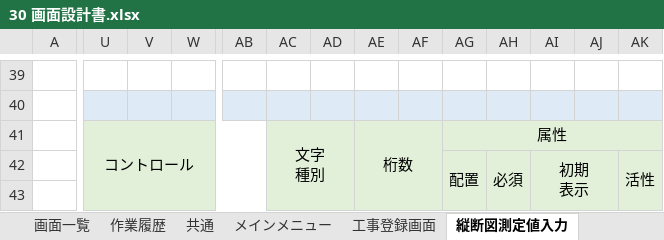
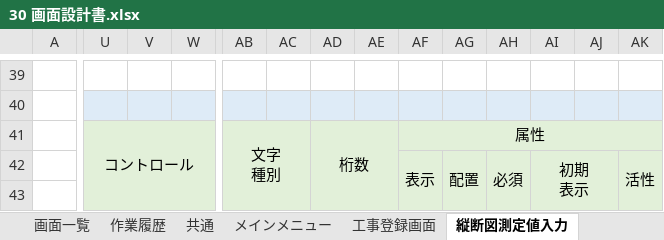
Before and after one commit to indy-papa/MENTA_Task, an Excel workbook: 30 画面設計書.xlsx, sheet 縦断図測定値入力, drawn as a sheet; only a part is shown, gaps mark what is left out; values as stored, in another font and other column widths than the file's, no borders; charts and pictures not drawn; removed rows and columns are numbered as before the commit, all else as after; ↵ is a line break in a cell; the diff covers the shown part only; the diff names each change by its address in the sheet, - before the commit and + after, or states it on an @@ line.

```diff
--- a/30 画面設計書.xlsx (sheet 縦断図測定値入力)
+++ b/30 画面設計書.xlsx (sheet 縦断図測定値入力)
-U41:AB43 merged
+U41:AA43 merged
-AB41: (empty)
+AB41: 文字 ↵ 種別
+AB41:AC43 merged
-AC41: 文字 ↵ 種別
+AC41: (empty)
-AC41:AD43 merged
-AD41: (empty)
+AD41: 桁数
+AD41:AE43 merged
-AE41: 桁数
+AE41: (empty)
-AE41:AF43 merged
-AF41: (empty)
+AF41: 属性
+AF41:AK41 merged
-AG41: 属性
+AG41: (empty)
-AG41:AK41 merged
-AF42: (empty)
+AF42: 表示
+AF42:AF43 merged
```
Also changed, not shown: other rows of this sheet, sheet 工事登録画面, sheet 共通, sheet 仕様書フォーマット, formulas that keep their value.
